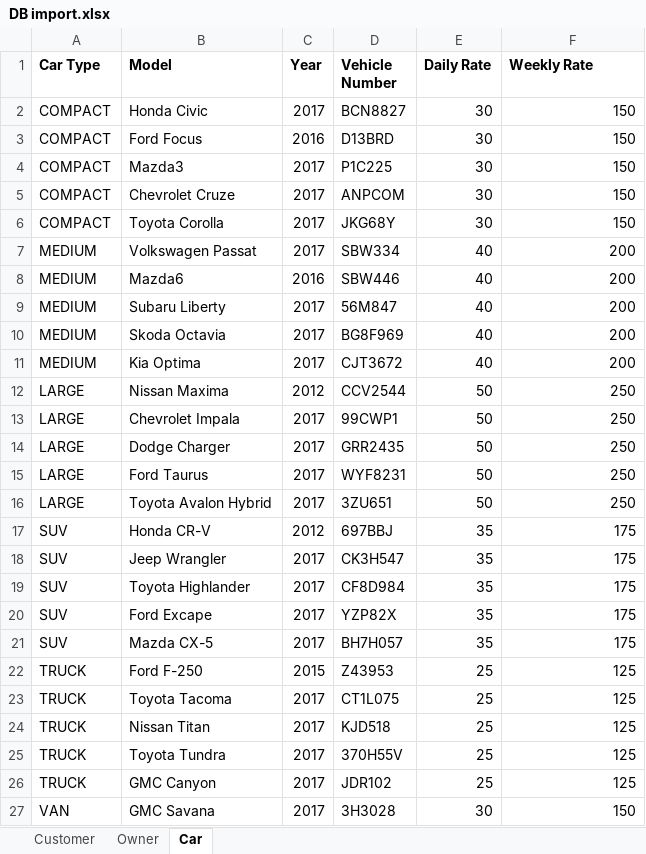
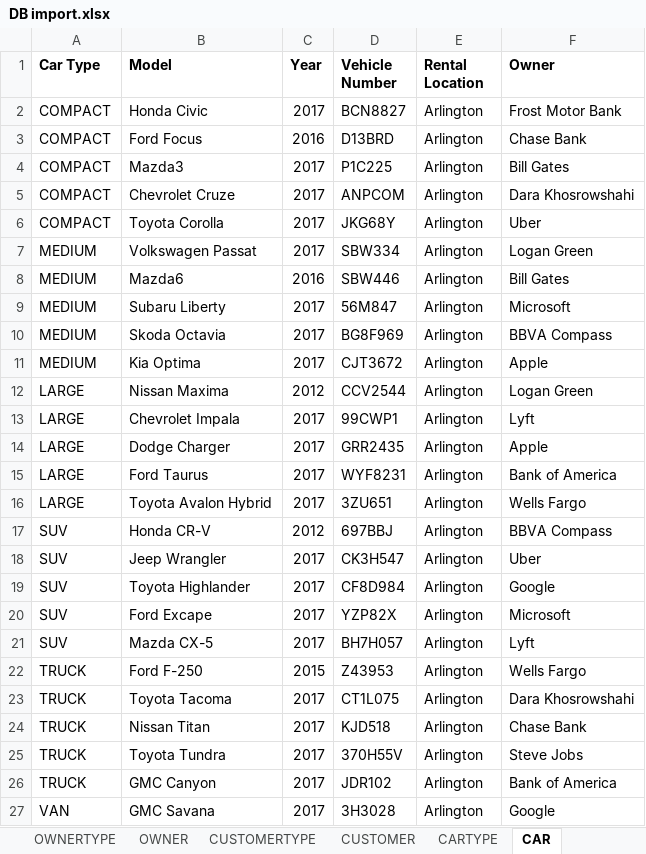
Before and after one commit to vaibhavnaikprojects/car-rental-app, an Excel workbook: src/main/resources/DB import.xlsx, sheet CAR, drawn as a sheet; only a part is shown; values as stored, in another font and other column widths than the file's, no borders; the diff covers the shown part only; the diff names each change by its address in the sheet, - before the commit and + after, or states it on an @@ line.

```diff
--- a/src/main/resources/DB import.xlsx (sheet CAR)
+++ b/src/main/resources/DB import.xlsx (sheet CAR)
-sheet tab: Customer
+sheet tab: CUSTOMER
-sheet tab: Owner
+sheet tab: OWNER
-sheet tab: Car
+sheet tab: CAR
+sheet tab: OWNERTYPE
+sheet tab: CUSTOMERTYPE
+sheet tab: CARTYPE
@@ sheet tab order changed: OWNERTYPE | OWNER | CUSTOMERTYPE | CUSTOMER | CARTYPE | CAR @@
-E1: Daily Rate
+E1: Rental Location
-F1: Weekly Rate
+F1: Owner
-E2:E6 (Rental Location): 30
+E2:E6 (Rental Location): Arlington
-F2 (Owner): 150
+F2 (Owner): Frost Motor Bank
-F3 (Owner): 150
+F3 (Owner): Chase Bank
-F4 (Owner): 150
+F4 (Owner): Bill Gates
-F5 (Owner): 150
+F5 (Owner): Dara Khosrowshahi
-F6 (Owner): 150
+F6 (Owner): Uber
-E7:E11 (Rental Location): 40
+E7:E11 (Rental Location): Arlington
-F7 (Owner): 200
+F7 (Owner): Logan Green
-F8 (Owner): 200
+F8 (Owner): Bill Gates
-F9 (Owner): 200
+F9 (Owner): Microsoft
-F10 (Owner): 200
+F10 (Owner): BBVA Compass
-F11 (Owner): 200
+F11 (Owner): Apple
-E12:E16 (Rental Location): 50
+E12:E16 (Rental Location): Arlington
-F12 (Owner): 250
+F12 (Owner): Logan Green
-F13 (Owner): 250
+F13 (Owner): Lyft
-F14 (Owner): 250
+F14 (Owner): Apple
-F15 (Owner): 250
+F15 (Owner): Bank of America
-F16 (Owner): 250
+F16 (Owner): Wells Fargo
-E17:E21 (Rental Location): 35
+E17:E21 (Rental Location): Arlington
-F17 (Owner): 175
+F17 (Owner): BBVA Compass
-F18 (Owner): 175
+F18 (Owner): Uber
-F19 (Owner): 175
+F19 (Owner): Google
-F20 (Owner): 175
+F20 (Owner): Microsoft
-F21 (Owner): 175
+F21 (Owner): Lyft
-E22:E26 (Rental Location): 25
+E22:E26 (Rental Location): Arlington
-F22 (Owner): 125
+F22 (Owner): Wells Fargo
-F23 (Owner): 125
+F23 (Owner): Dara Khosrowshahi
-F24 (Owner): 125
+F24 (Owner): Chase Bank
-F25 (Owner): 125
+F25 (Owner): Steve Jobs
-F26 (Owner): 125
+F26 (Owner): Bank of America
-E27 (Rental Location): 30
+E27 (Rental Location): Arlington
-F27 (Owner): 150
+F27 (Owner): Google
```
Also changed, not shown: 8 edited cells elsewhere in this sheet, sheet CUSTOMER, src/main/resources/DBTemplate.xlsx, 24 other files.
